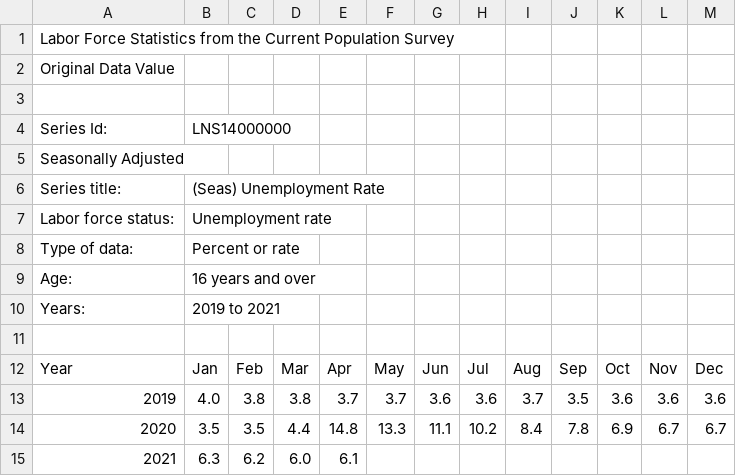
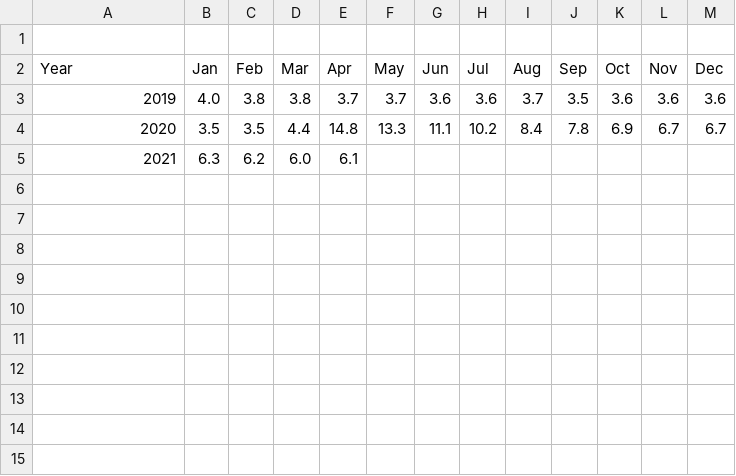
Before and after one commit to mickeyfeliciano/IST-718, a CSV file: Lab 6/US Unemployment.csv, drawn as a sheet; the diff names each change by its address in the sheet, - before the commit and + after, or states it on an @@ line.

Commit message:
Update US Unemployment.csv

```diff
--- a/Lab 6/US Unemployment.csv
+++ b/Lab 6/US Unemployment.csv
-row 1: Labor Force Statistics from the Current Population Survey
-row 2: Original Data Value
-row 3: (empty)
-row 4: Series Id: | LNS14000000
-row 5: Seasonally Adjusted
-row 6: Series title: | (Seas) Unemployment Rate
-row 7: Labor force status: | Unemployment rate
-row 8: Type of data: | Percent or rate
-row 9: Age: | 16 years and over
-row 10: Years: | 2019 to 2021
```
